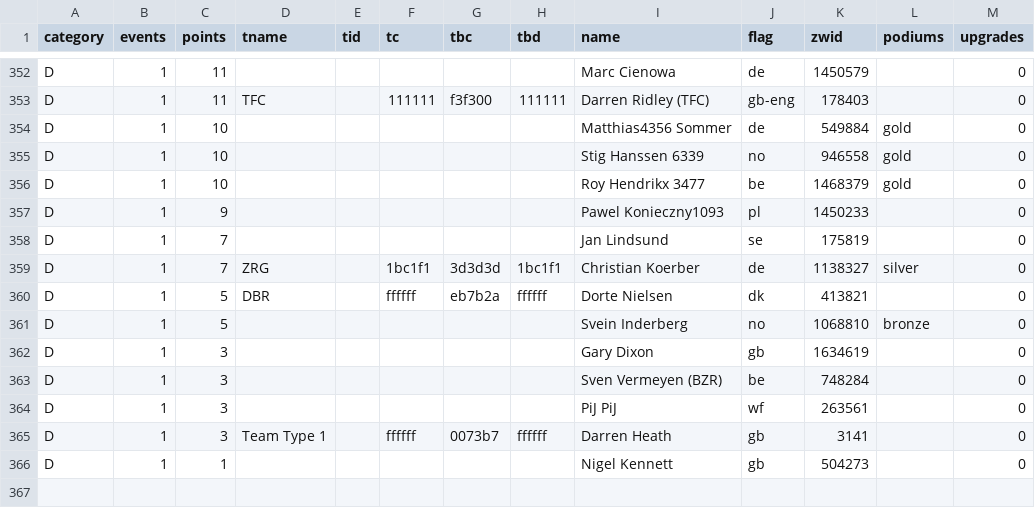
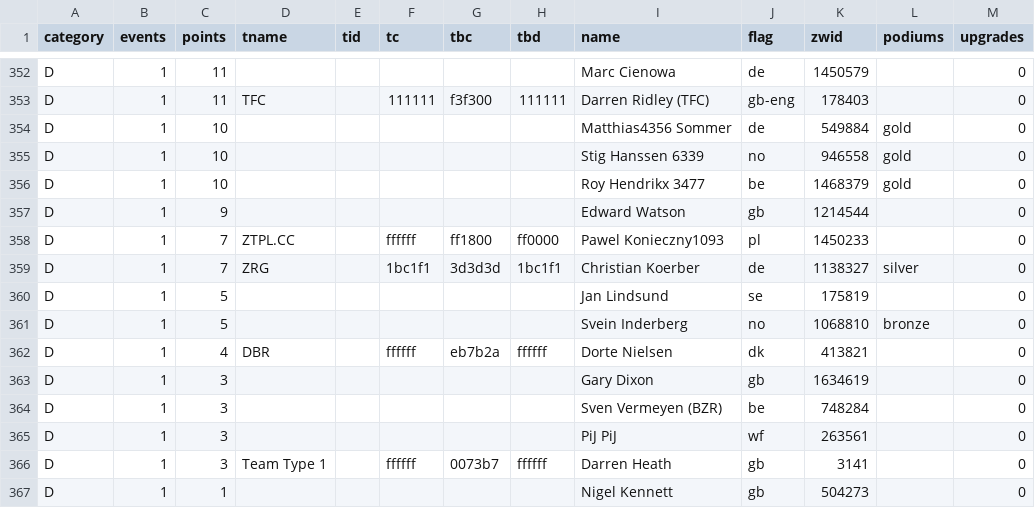
Before and after one commit to jessicah/boltrace.team, a CSV file: _data/2020/series_1/crit.csv, drawn as a sheet; only a part is shown, gaps mark what is left out; the diff covers the shown part only.

```diff
--- a/_data/2020/series_1/crit.csv
+++ b/_data/2020/series_1/crit.csv
@@ -356,7 +356,8 @@ D,1,10,,,,,,Stig Hanssen 6339,no,946558,gold,0
 D,1,10,,,,,,Roy Hendrikx 3477,be,1468379,gold,0
-D,1,9,,,,,,Pawel Konieczny1093,pl,1450233,,0
-D,1,7,,,,,,Jan Lindsund,se,175819,,0
+D,1,9,,,,,,Edward Watson,gb,1214544,,0
+D,1,7,ZTPL.CC,,ffffff,ff1800,ff0000,Pawel Konieczny1093,pl,1450233,,0
 D,1,7,ZRG,,1bc1f1,3d3d3d,1bc1f1,Christian Koerber,de,1138327,silver,0
-D,1,5,DBR,,ffffff,eb7b2a,ffffff,Dorte Nielsen,dk,413821,,0
+D,1,5,,,,,,Jan Lindsund,se,175819,,0
 D,1,5,,,,,,Svein Inderberg,no,1068810,bronze,0
+D,1,4,DBR,,ffffff,eb7b2a,ffffff,Dorte Nielsen,dk,413821,,0
 D,1,3,,,,,,Gary Dixon,gb,1634619,,0
```
Also changed, not shown: 3 added rows, 3 removed rows and 22 edited cells elsewhere in this file, _data/2020/series_1/critteam.csv, 2 other files.
